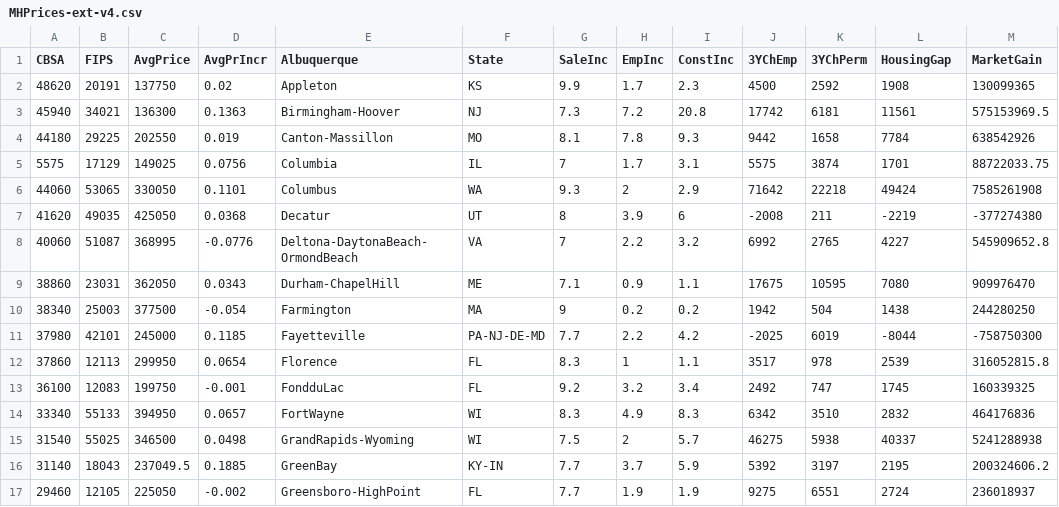
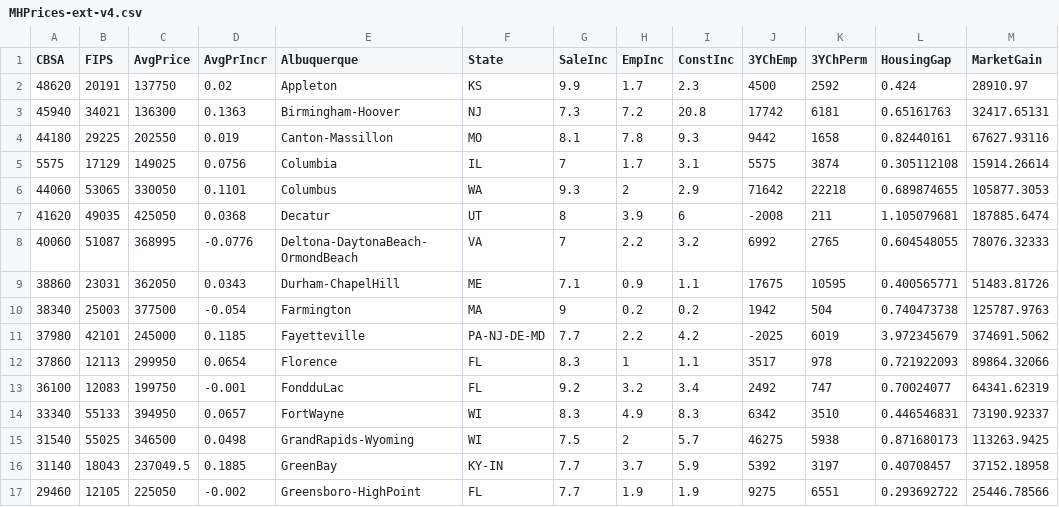
Before and after one commit to ibarabasi/HousePricePred, a CSV file: MHPrices-ext-v4.csv, drawn as a sheet; only a part is shown; the diff covers the shown part only.

Commit message:
Add files via upload

```diff
--- a/MHPrices-ext-v4.csv
+++ b/MHPrices-ext-v4.csv
@@ -1,17 +1,17 @@
 CBSA,FIPS,AvgPrice,AvgPrIncr,Albuquerque,State,SaleInc,EmpInc,ConstInc,3YChEmp,3YChPerm,HousingGap,MarketGain
-48620,20191,137750,0.02,Appleton,KS,9.9,1.7,2.3,4500,2592,1908,130099365
-45940,34021,136300,0.1363,Birmingham-Hoover,NJ,7.3,7.2,20.8,17742,6181,11561,575153969.5
-44180,29225,202550,0.019,Canton-Massillon,MO,8.1,7.8,9.3,9442,1658,7784,638542926
-5575,17129,149025,0.0756,Columbia,IL,7,1.7,3.1,5575,3874,1701,88722033.75
-44060,53065,330050,0.1101,Columbus,WA,9.3,2,2.9,71642,22218,49424,7585261908
-41620,49035,425050,0.0368,Decatur,UT,8,3.9,6,-2008,211,-2219,-377274380
-40060,51087,368995,-0.0776,Deltona-DaytonaBeach-OrmondBeach,VA,7,2.2,3.2,6992,2765,4227,545909652.8
-38860,23031,362050,0.0343,Durham-ChapelHill,ME,7.1,0.9,1.1,17675,10595,7080,909976470
-38340,25003,377500,-0.054,Farmington,MA,9,0.2,0.2,1942,504,1438,244280250
-37980,42101,245000,0.1185,Fayetteville,PA-NJ-DE-MD,7.7,2.2,4.2,-2025,6019,-8044,-758750300
-37860,12113,299950,0.0654,Florence,FL,8.3,1,1.1,3517,978,2539,316052815.8
-36100,12083,199750,-0.001,FondduLac,FL,9.2,3.2,3.4,2492,747,1745,160339325
-33340,55133,394950,0.0657,FortWayne,WI,8.3,4.9,8.3,6342,3510,2832,464176836
-31540,55025,346500,0.0498,GrandRapids-Wyoming,WI,7.5,2,5.7,46275,5938,40337,5241288938
-31140,18043,237049.5,0.1885,GreenBay,KY-IN,7.7,3.7,5.9,5392,3197,2195,200324606.2
-29460,12105,225050,-0.002,Greensboro-HighPoint,FL,7.7,1.9,1.9,9275,6551,2724,236018937
+48620,20191,137750,0.02,Appleton,KS,9.9,1.7,2.3,4500,2592,0.424,28910.97
+45940,34021,136300,0.1363,Birmingham-Hoover,NJ,7.3,7.2,20.8,17742,6181,0.65161763,32417.65131
+44180,29225,202550,0.019,Canton-Massillon,MO,8.1,7.8,9.3,9442,1658,0.82440161,67627.93116
+5575,17129,149025,0.0756,Columbia,IL,7,1.7,3.1,5575,3874,0.305112108,15914.26614
+44060,53065,330050,0.1101,Columbus,WA,9.3,2,2.9,71642,22218,0.689874655,105877.3053
+41620,49035,425050,0.0368,Decatur,UT,8,3.9,6,-2008,211,1.105079681,187885.6474
+40060,51087,368995,-0.0776,Deltona-DaytonaBeach-OrmondBeach,VA,7,2.2,3.2,6992,2765,0.604548055,78076.32333
+38860,23031,362050,0.0343,Durham-ChapelHill,ME,7.1,0.9,1.1,17675,10595,0.400565771,51483.81726
+38340,25003,377500,-0.054,Farmington,MA,9,0.2,0.2,1942,504,0.740473738,125787.9763
+37980,42101,245000,0.1185,Fayetteville,PA-NJ-DE-MD,7.7,2.2,4.2,-2025,6019,3.972345679,374691.5062
+37860,12113,299950,0.0654,Florence,FL,8.3,1,1.1,3517,978,0.721922093,89864.32066
+36100,12083,199750,-0.001,FondduLac,FL,9.2,3.2,3.4,2492,747,0.70024077,64341.62319
+33340,55133,394950,0.0657,FortWayne,WI,8.3,4.9,8.3,6342,3510,0.446546831,73190.92337
+31540,55025,346500,0.0498,GrandRapids-Wyoming,WI,7.5,2,5.7,46275,5938,0.871680173,113263.9425
+31140,18043,237049.5,0.1885,GreenBay,KY-IN,7.7,3.7,5.9,5392,3197,0.40708457,37152.18958
+29460,12105,225050,-0.002,Greensboro-HighPoint,FL,7.7,1.9,1.9,9275,6551,0.293692722,25446.78566
```
Also changed, not shown: 46 edited cells elsewhere in this file.
